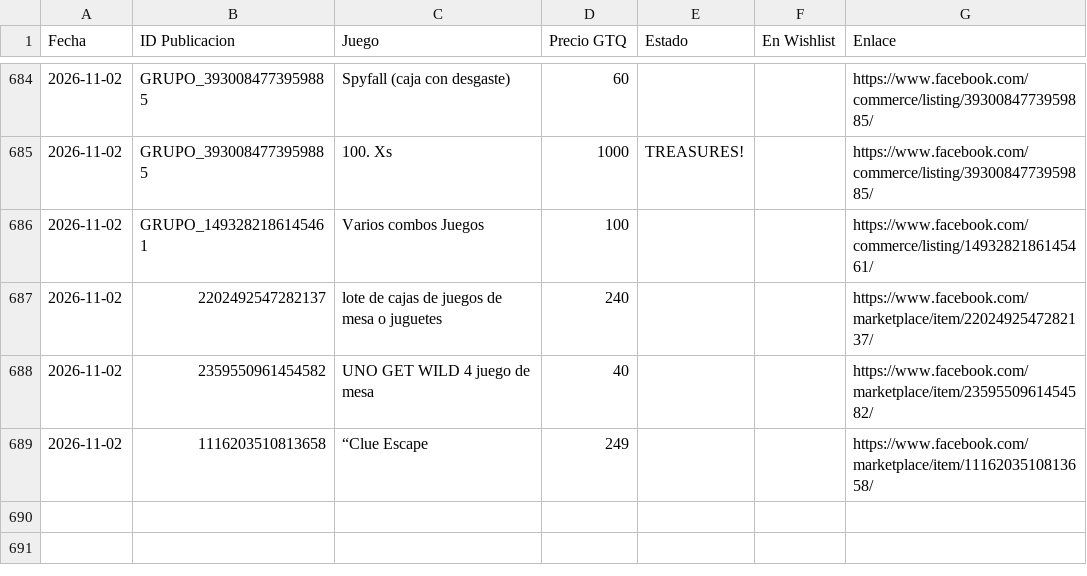
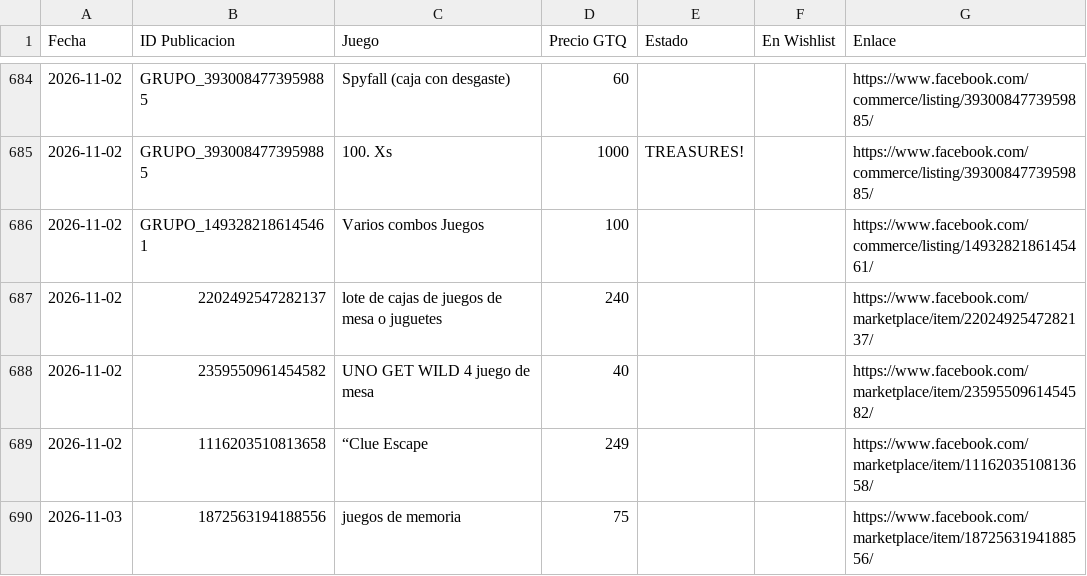
Before and after one commit to Josecito1002/boardgames-tracker, a CSV file: historial.csv, drawn as a sheet; only a part is shown, gaps mark what is left out; the diff names each change by its address in the sheet, - before the commit and + after, or states it on an @@ line.

```diff
--- a/historial.csv
+++ b/historial.csv
+row 690: 2026-11-03 | 1872563194188556 | juegos de memoria | 75 |  |  | https://www.facebook.com/marketplace/item/1872563194188556/
```
Also changed, not shown: 1 other file.
